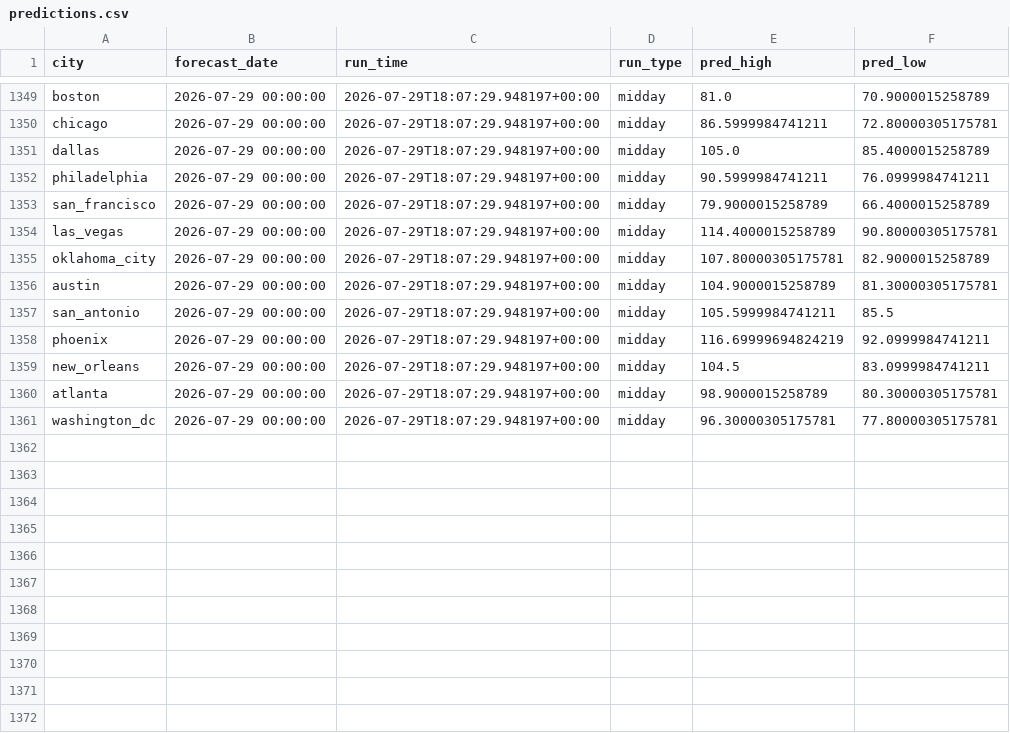
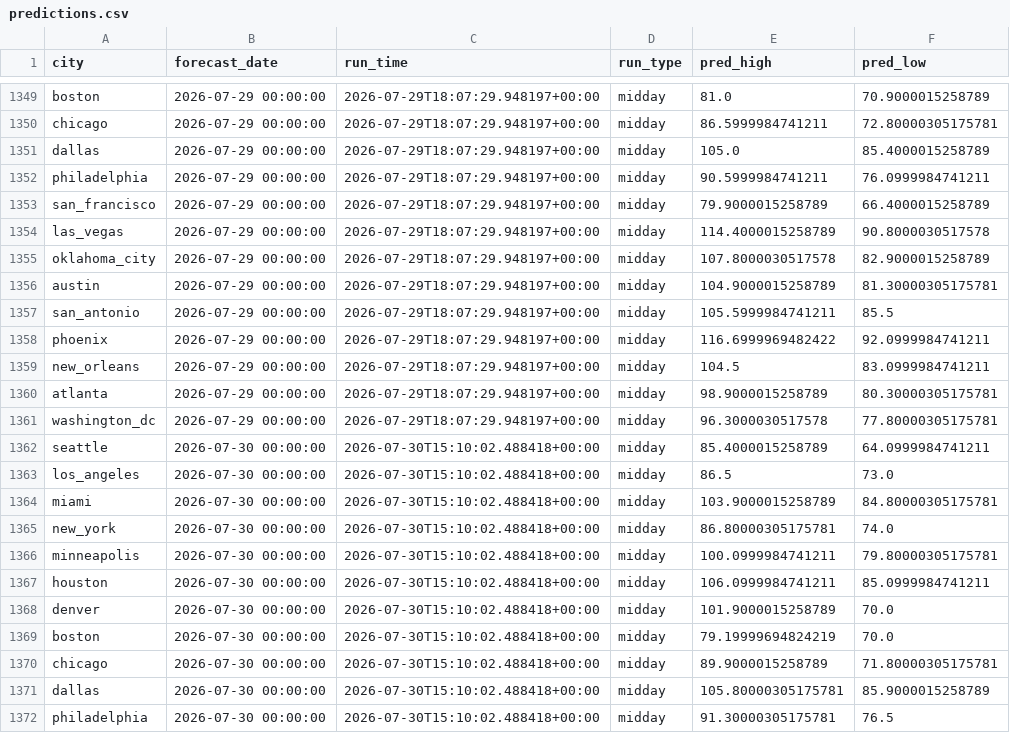
Before and after one commit to rhabramov/weather-ensemble, a CSV file: data_store/predictions.csv, drawn as a sheet; only a part is shown, gaps mark what is left out; the diff covers the shown part only.

```diff
--- a/data_store/predictions.csv
+++ b/data_store/predictions.csv
@@ -1353,9 +1353,20 @@ philadelphia,2026-07-29 00:00:00,2026-07-29T18:07:29.948197+00:00,midday,90.5999
 san_francisco,2026-07-29 00:00:00,2026-07-29T18:07:29.948197+00:00,midday,79.9000015258789,66.4000015258789
-las_vegas,2026-07-29 00:00:00,2026-07-29T18:07:29.948197+00:00,midday,114.4000015258789,90.80000305175781
-oklahoma_city,2026-07-29 00:00:00,2026-07-29T18:07:29.948197+00:00,midday,107.80000305175781,82.9000015258789
+las_vegas,2026-07-29 00:00:00,2026-07-29T18:07:29.948197+00:00,midday,114.4000015258789,90.8000030517578
+oklahoma_city,2026-07-29 00:00:00,2026-07-29T18:07:29.948197+00:00,midday,107.8000030517578,82.9000015258789
 austin,2026-07-29 00:00:00,2026-07-29T18:07:29.948197+00:00,midday,104.9000015258789,81.30000305175781
 san_antonio,2026-07-29 00:00:00,2026-07-29T18:07:29.948197+00:00,midday,105.5999984741211,85.5
-phoenix,2026-07-29 00:00:00,2026-07-29T18:07:29.948197+00:00,midday,116.69999694824219,92.0999984741211
+phoenix,2026-07-29 00:00:00,2026-07-29T18:07:29.948197+00:00,midday,116.6999969482422,92.0999984741211
 new_orleans,2026-07-29 00:00:00,2026-07-29T18:07:29.948197+00:00,midday,104.5,83.0999984741211
 atlanta,2026-07-29 00:00:00,2026-07-29T18:07:29.948197+00:00,midday,98.9000015258789,80.30000305175781
-washington_dc,2026-07-29 00:00:00,2026-07-29T18:07:29.948197+00:00,midday,96.30000305175781,77.80000305175781
+washington_dc,2026-07-29 00:00:00,2026-07-29T18:07:29.948197+00:00,midday,96.3000030517578,77.80000305175781
+seattle,2026-07-30 00:00:00,2026-07-30T15:10:02.488418+00:00,midday,85.4000015258789,64.0999984741211
+los_angeles,2026-07-30 00:00:00,2026-07-30T15:10:02.488418+00:00,midday,86.5,73.0
+miami,2026-07-30 00:00:00,2026-07-30T15:10:02.488418+00:00,midday,103.9000015258789,84.80000305175781
+new_york,2026-07-30 00:00:00,2026-07-30T15:10:02.488418+00:00,midday,86.80000305175781,74.0
+minneapolis,2026-07-30 00:00:00,2026-07-30T15:10:02.488418+00:00,midday,100.0999984741211,79.80000305175781
+houston,2026-07-30 00:00:00,2026-07-30T15:10:02.488418+00:00,midday,106.0999984741211,85.0999984741211
+denver,2026-07-30 00:00:00,2026-07-30T15:10:02.488418+00:00,midday,101.9000015258789,70.0
+boston,2026-07-30 00:00:00,2026-07-30T15:10:02.488418+00:00,midday,79.19999694824219,70.0
+chicago,2026-07-30 00:00:00,2026-07-30T15:10:02.488418+00:00,midday,89.9000015258789,71.80000305175781
+dallas,2026-07-30 00:00:00,2026-07-30T15:10:02.488418+00:00,midday,105.80000305175781,85.9000015258789
+philadelphia,2026-07-30 00:00:00,2026-07-30T15:10:02.488418+00:00,midday,91.30000305175781,76.5
```
Also changed, not shown: 9 added rows and 1 edited cell elsewhere in this file, data_store/run_log.csv.
